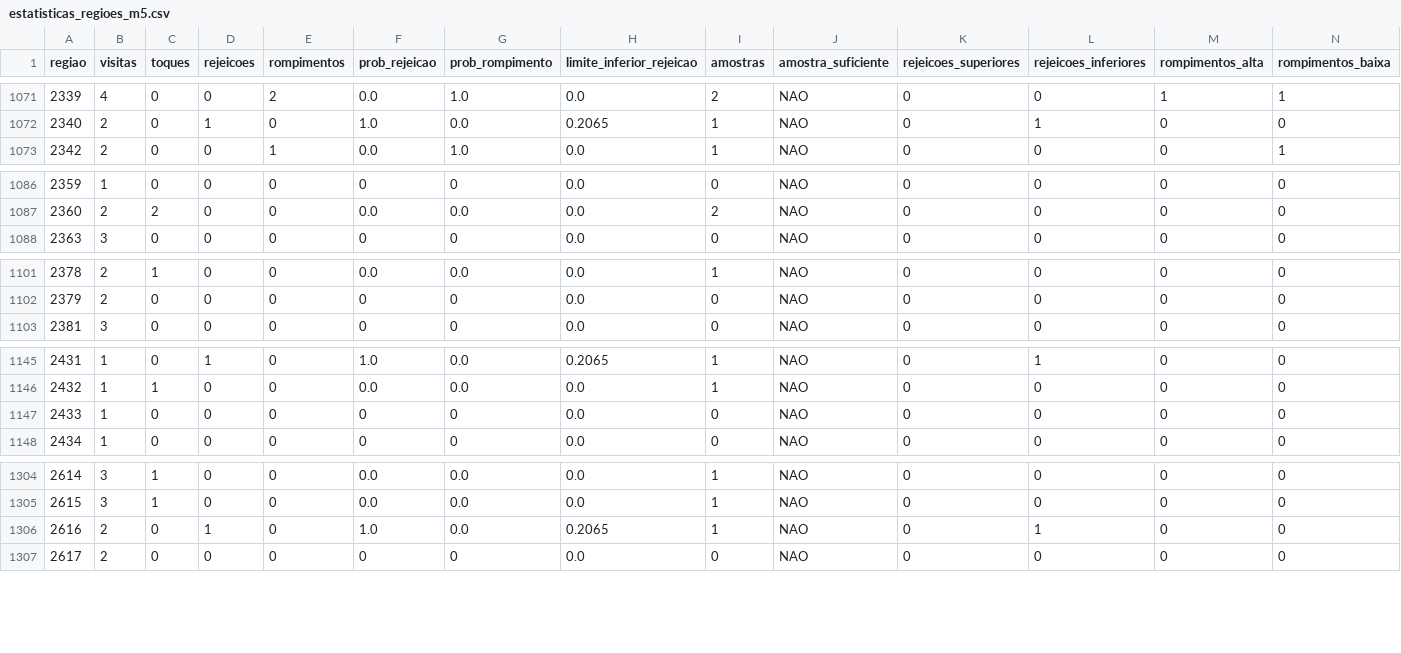
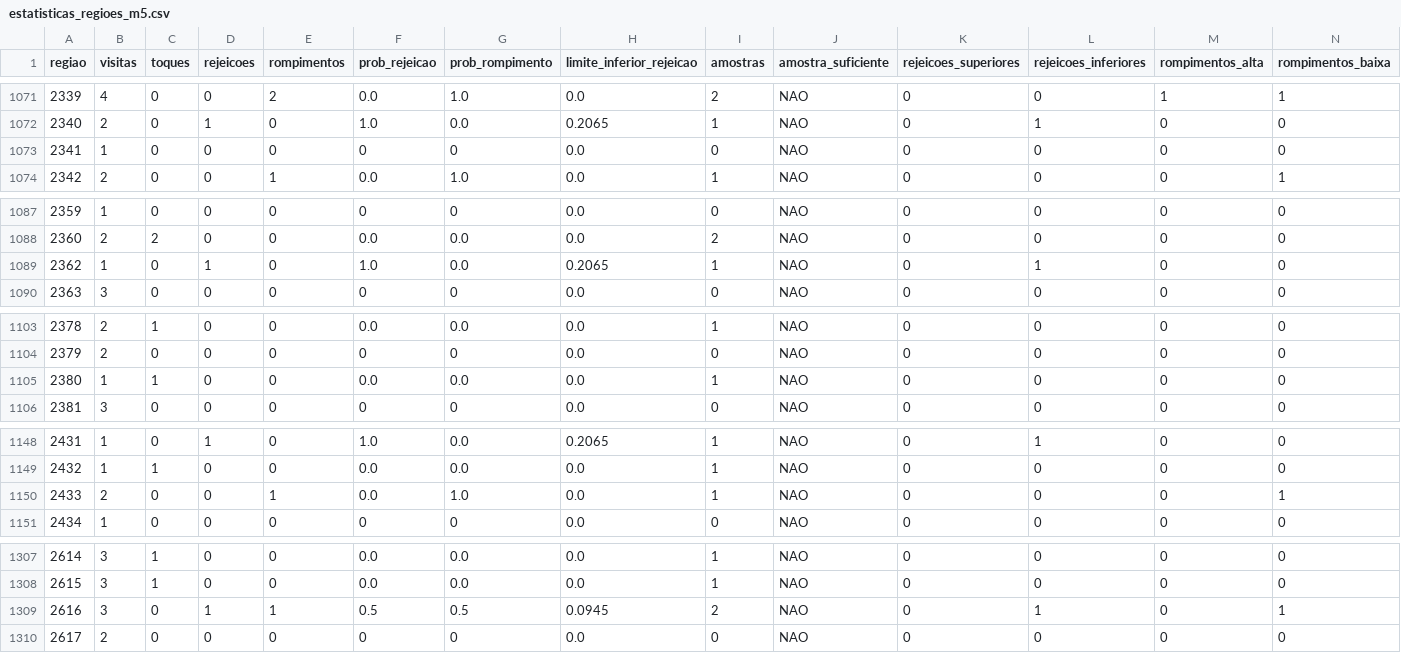
Before and after one commit to loucoparasempre00-ship-it/xauusd-bot-v2-, a CSV file: data/estatisticas_regioes_m5.csv, drawn as a sheet; only a part is shown, gaps mark what is left out; the diff covers the shown part only.

```diff
--- a/data/estatisticas_regioes_m5.csv
+++ b/data/estatisticas_regioes_m5.csv
@@ -1072,2 +1072,3 @@ regiao,visitas,toques,rejeicoes,rompimentos,prob_rejeicao,prob_rompimento,limite
 2340,2,0,1,0,1.0,0.0,0.2065,1,NAO,0,1,0,0
+2341,1,0,0,0,0,0,0.0,0,NAO,0,0,0,0
 2342,2,0,0,1,0.0,1.0,0.0,1,NAO,0,0,0,1
@@ -1087,2 +1088,3 @@ regiao,visitas,toques,rejeicoes,rompimentos,prob_rejeicao,prob_rompimento,limite
 2360,2,2,0,0,0.0,0.0,0.0,2,NAO,0,0,0,0
+2362,1,0,1,0,1.0,0.0,0.2065,1,NAO,0,1,0,0
 2363,3,0,0,0,0,0,0.0,0,NAO,0,0,0,0
@@ -1102,2 +1104,3 @@ regiao,visitas,toques,rejeicoes,rompimentos,prob_rejeicao,prob_rompimento,limite
 2379,2,0,0,0,0,0,0.0,0,NAO,0,0,0,0
+2380,1,1,0,0,0.0,0.0,0.0,1,NAO,0,0,0,0
 2381,3,0,0,0,0,0,0.0,0,NAO,0,0,0,0
@@ -1146,3 +1149,3 @@ regiao,visitas,toques,rejeicoes,rompimentos,prob_rejeicao,prob_rompimento,limite
 2432,1,1,0,0,0.0,0.0,0.0,1,NAO,0,0,0,0
-2433,1,0,0,0,0,0,0.0,0,NAO,0,0,0,0
+2433,2,0,0,1,0.0,1.0,0.0,1,NAO,0,0,0,1
 2434,1,0,0,0,0,0,0.0,0,NAO,0,0,0,0
@@ -1305,3 +1308,3 @@ regiao,visitas,toques,rejeicoes,rompimentos,prob_rejeicao,prob_rompimento,limite
 2615,3,1,0,0,0.0,0.0,0.0,1,NAO,0,0,0,0
-2616,2,0,1,0,1.0,0.0,0.2065,1,NAO,0,1,0,0
+2616,3,0,1,1,0.5,0.5,0.0945,2,NAO,0,1,0,1
 2617,2,0,0,0,0,0,0.0,0,NAO,0,0,0,0
```
Also changed, not shown: 12 edited cells elsewhere in this file, data/eventos_bordas_m5.csv, data/relatorio_geral_tabuleiro_m5.csv, 7 other files.
